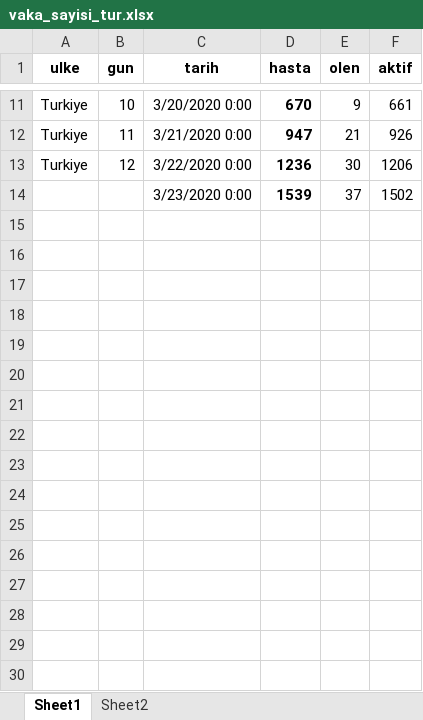
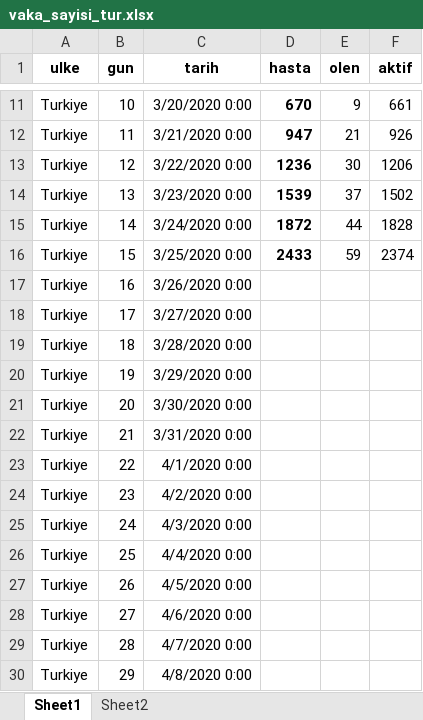
Before and after one commit to korur/shiny-server, an Excel workbook: Korona/data/vaka_sayisi_tur.xlsx, sheet Sheet1, drawn as a sheet; only a part is shown, gaps mark what is left out; values as stored, in another font and other column widths than the file's, no borders; the diff names each change by its address in the sheet, - before the commit and + after, or states it on an @@ line.

```diff
--- a/Korona/data/vaka_sayisi_tur.xlsx (sheet Sheet1)
+++ b/Korona/data/vaka_sayisi_tur.xlsx (sheet Sheet1)
-A14 (ulke): (empty)
+A14 (ulke): Turkiye
-B14 (gun): (empty)
+B14 (gun): 13
+row 15: Turkiye | 14 | 3/24/2020 0:00 | 1872 | 44 | 1828
+row 16: Turkiye | 15 | 3/25/2020 0:00 | 2433 | 59 | 2374
+row 17: Turkiye | 16 | 3/26/2020 0:00
+row 18: Turkiye | 17 | 3/27/2020 0:00
+row 19: Turkiye | 18 | 3/28/2020 0:00
+row 20: Turkiye | 19 | 3/29/2020 0:00
+row 21: Turkiye | 20 | 3/30/2020 0:00
+row 22: Turkiye | 21 | 3/31/2020 0:00
+row 23: Turkiye | 22 | 4/1/2020 0:00
+row 24: Turkiye | 23 | 4/2/2020 0:00
+row 25: Turkiye | 24 | 4/3/2020 0:00
+row 26: Turkiye | 25 | 4/4/2020 0:00
+row 27: Turkiye | 26 | 4/5/2020 0:00
+row 28: Turkiye | 27 | 4/6/2020 0:00
+row 29: Turkiye | 28 | 4/7/2020 0:00
+row 30: Turkiye | 29 | 4/8/2020 0:00
```
Also changed, not shown: 3 other files.
